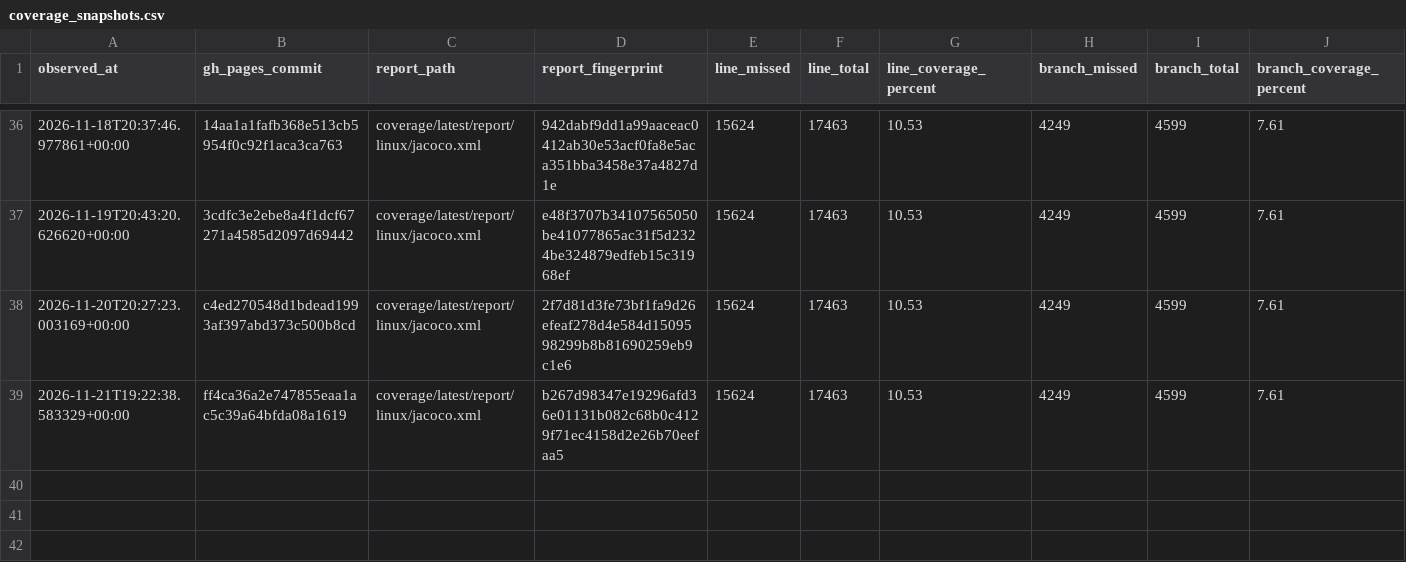
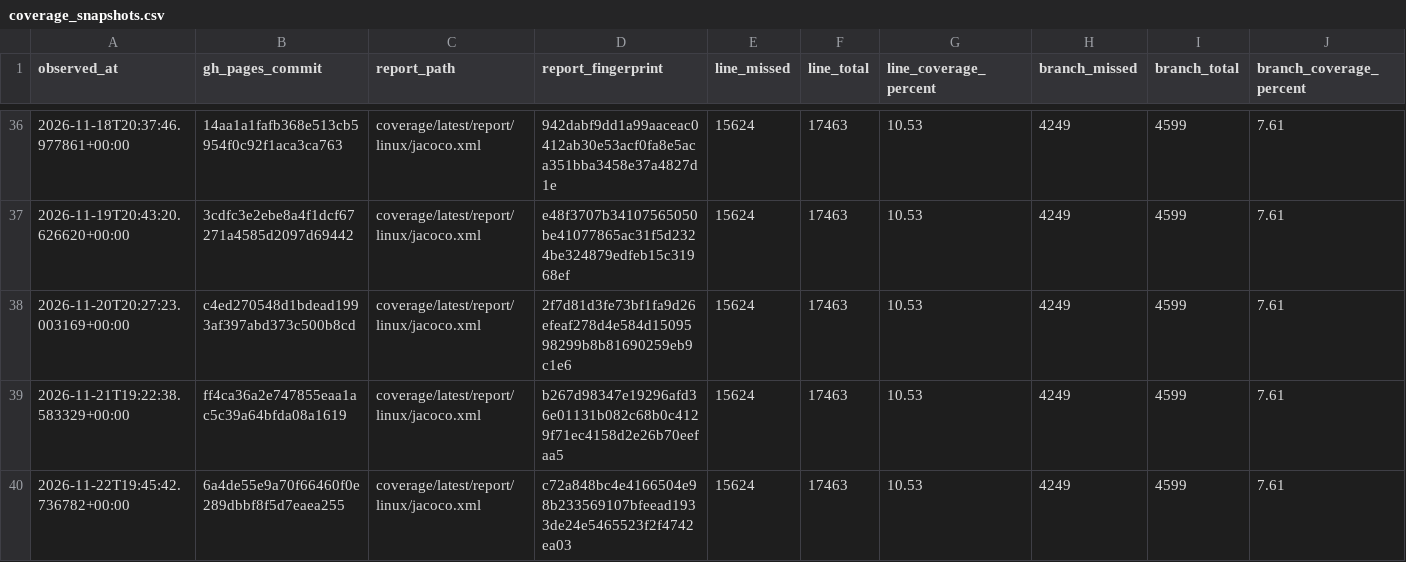
Before and after one commit to tfw-org/tfw-metrics, a CSV file: metrics/coverage_snapshots.csv, drawn as a sheet; only a part is shown, gaps mark what is left out.

```diff
--- a/metrics/coverage_snapshots.csv
+++ b/metrics/coverage_snapshots.csv
@@ -39 +39,2 @@ observed_at,gh_pages_commit,report_path,report_fingerprint,line_missed,line_tota
 2026-11-21T19:22:38.583329+00:00,ff4ca36a2e747855eaa1ac5c39a64bfda08a1619,coverage/latest/report/linux/jacoco.xml,b267d98347e19296afd36e01131b082c68b0c4129f71ec4158d2e26b70eefaa5,15624,17463,10.53,4249,4599,7.61
+2026-11-22T19:45:42.736782+00:00,6a4de55e9a70f66460f0e289dbbf8f5d7eaea255,coverage/latest/report/linux/jacoco.xml,c72a848bc4e4166504e98b233569107bfeead1933de24e5465523f2f4742ea03,15624,17463,10.53,4249,4599,7.61
```
